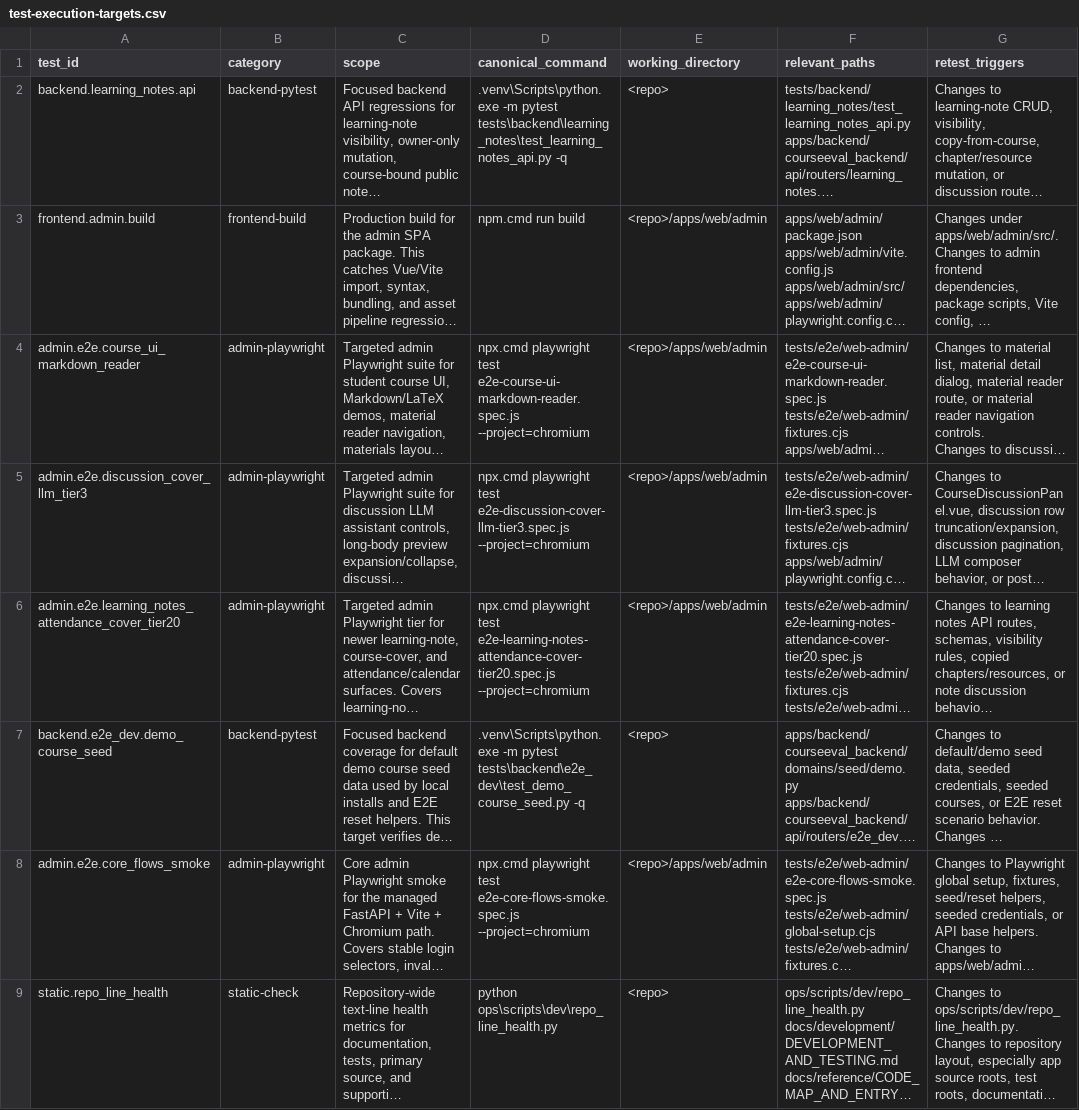
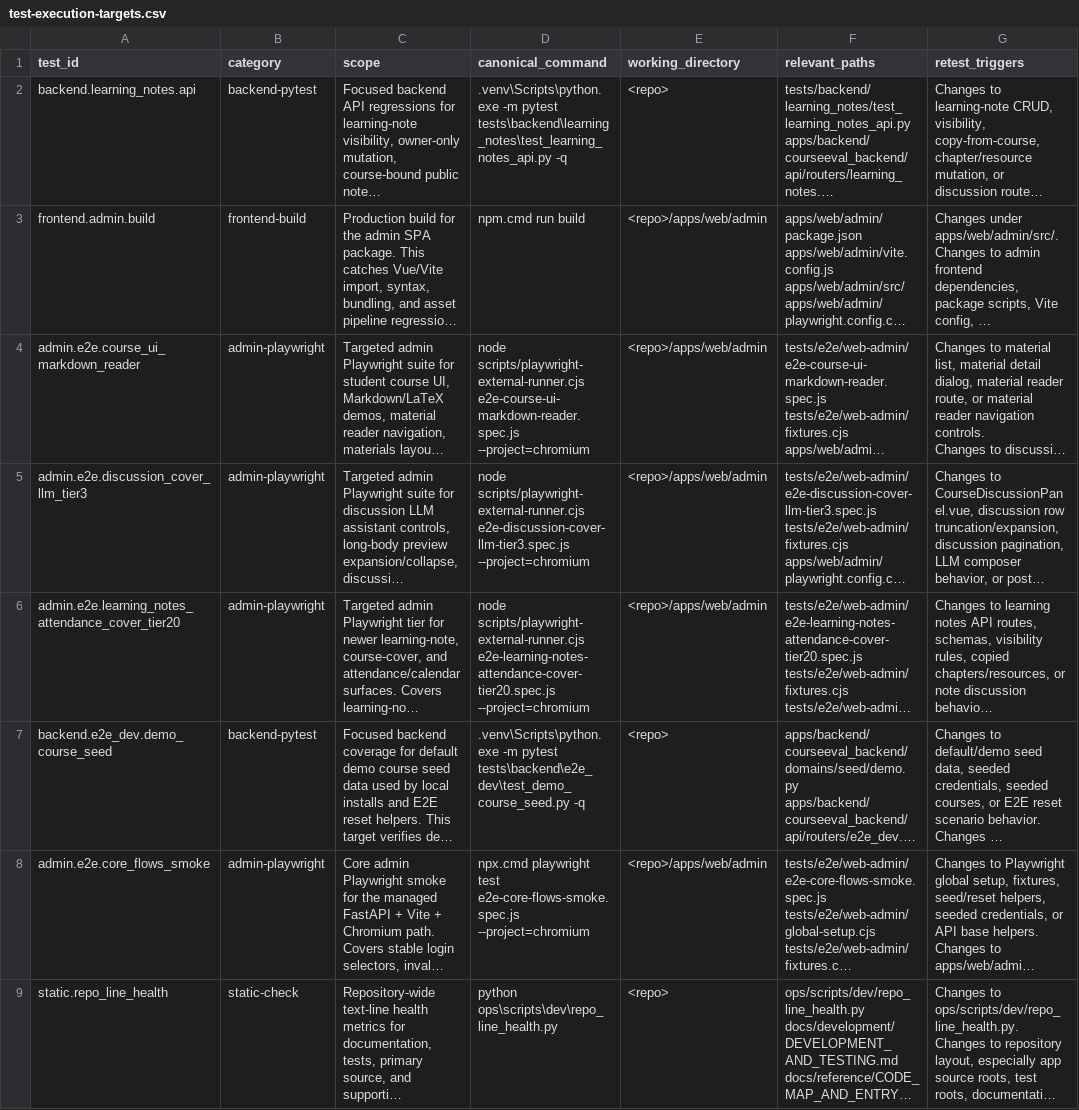
Before and after one commit to YinzhuCheng/wailearning, a CSV file: docs/development/testing/test-execution-targets.csv, drawn as a sheet; only a part is shown; long unchanged cells end in …; the diff names each change by its address in the sheet, - before the commit and + after, or states it on an @@ line.

Commit message:
test: harden validation and roster identity flows

```diff
--- a/docs/development/testing/test-execution-targets.csv
+++ b/docs/development/testing/test-execution-targets.csv
-D4 (canonical_command): npx.cmd playwright test e2e-course-ui-markdown-reader.spec.js --project=chromium
+D4 (canonical_command): node scripts/playwright-external-runner.cjs e2e-course-ui-markdown-reader.spec.js --project=chromium
-D5 (canonical_command): npx.cmd playwright test e2e-discussion-cover-llm-tier3.spec.js --project=chromium
+D5 (canonical_command): node scripts/playwright-external-runner.cjs e2e-discussion-cover-llm-tier3.spec.js --project=chromium
-D6 (canonical_command): npx.cmd playwright test e2e-learning-notes-attendance-cover-tier20.spec.js --project=chromium
+D6 (canonical_command): node scripts/playwright-external-runner.cjs e2e-learning-notes-attendance-cover-tier20.spec.js --project=chromium
```
Also changed, not shown: 20 other files.
